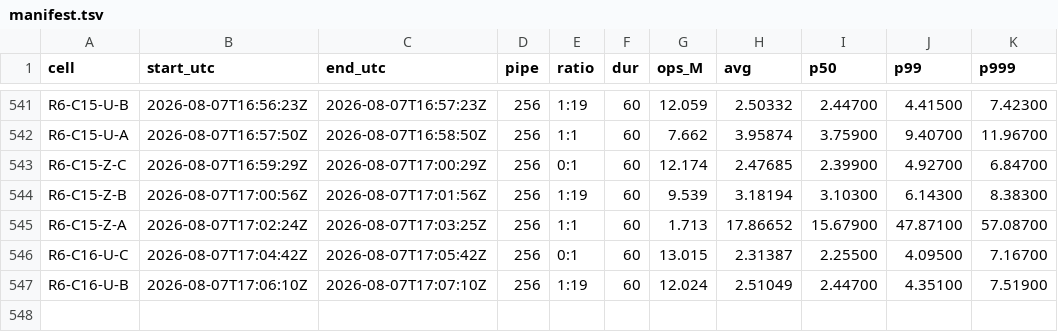
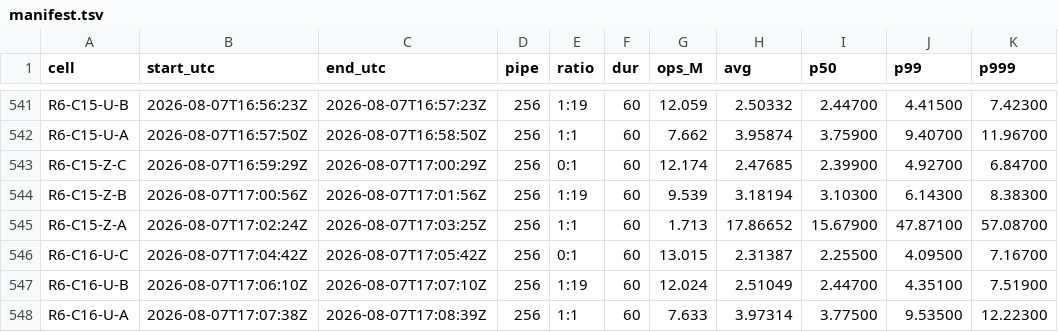
Before and after one commit to Boo-seon-woong/memcached-1.6.42-port_v4, a TSV file: experiments/semi_final/genie/manifest.tsv, drawn as a sheet; only a part is shown, gaps mark what is left out.

Commit message:
[genie] R6-C16-U-A 7.633M

```diff
--- a/experiments/semi_final/genie/manifest.tsv
+++ b/experiments/semi_final/genie/manifest.tsv
@@ -547 +547,2 @@ R6-C16-U-C	2026-08-07T17:04:42Z	2026-08-07T17:05:42Z	256	0:1	60	13.015	2.31387	2
 R6-C16-U-B	2026-08-07T17:06:10Z	2026-08-07T17:07:10Z	256	1:19	60	12.024	2.51049	2.44700	4.35100	7.51900
+R6-C16-U-A	2026-08-07T17:07:38Z	2026-08-07T17:08:39Z	256	1:1	60	7.633	3.97314	3.77500	9.53500	12.22300
```
Also changed, not shown: 2 other files.
